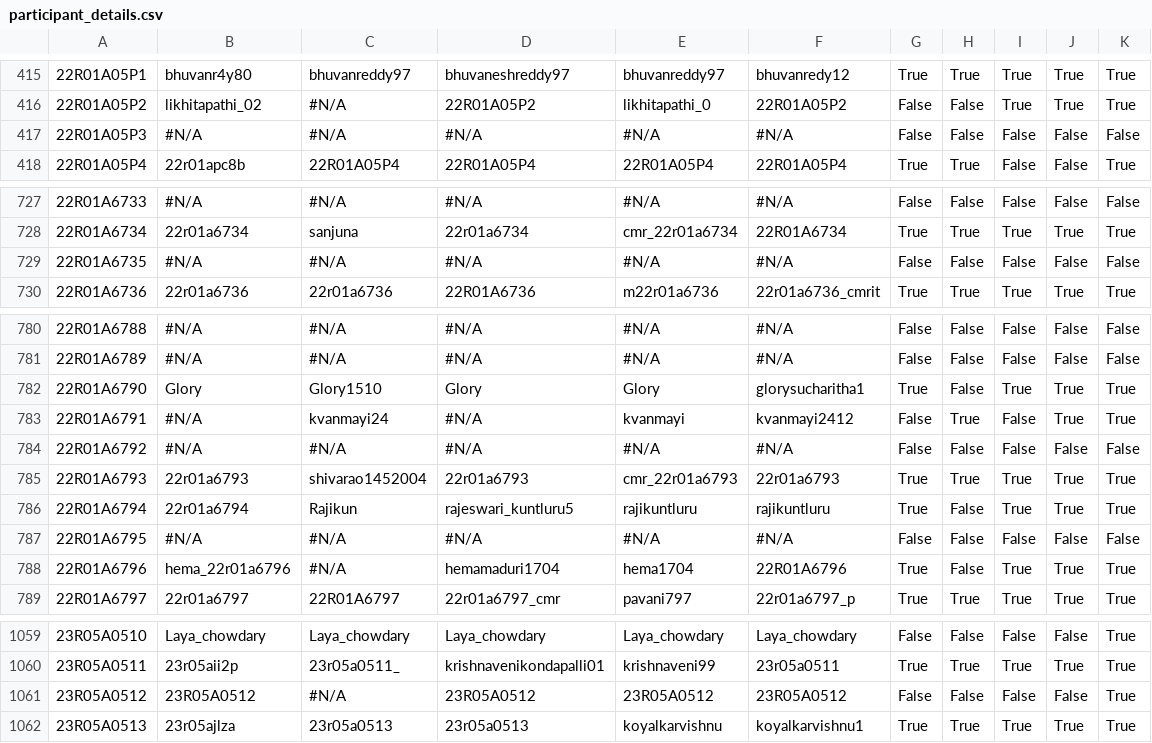
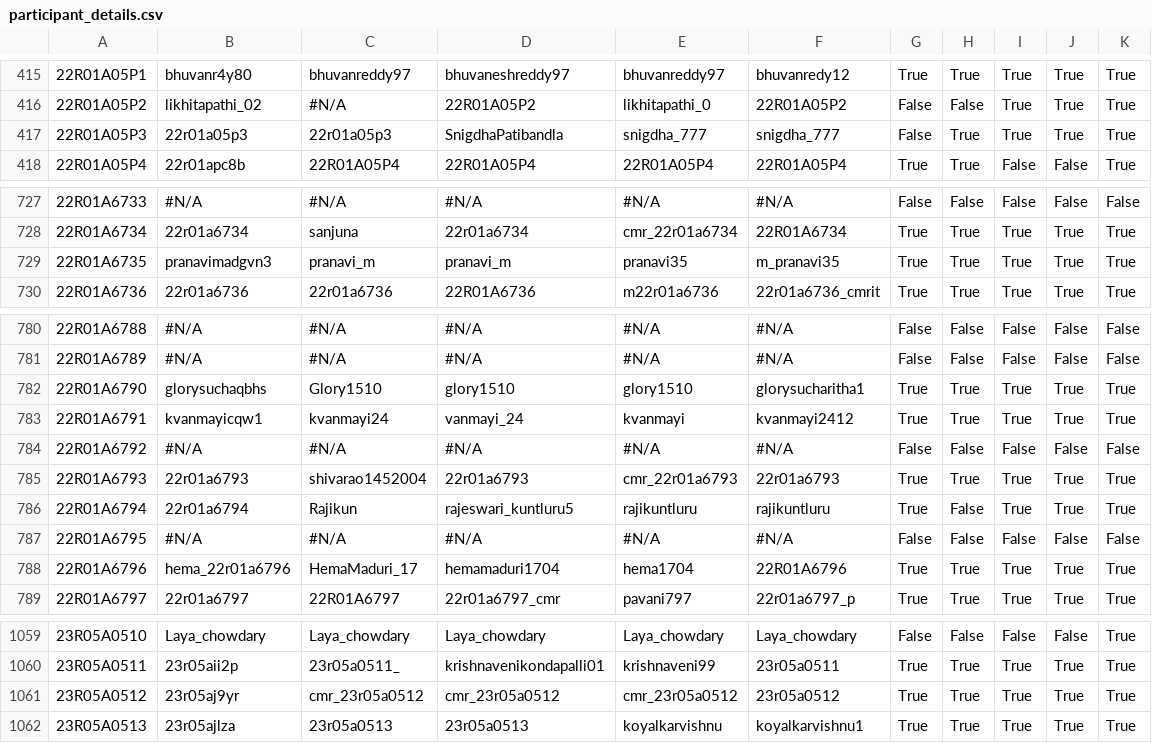
Before and after one commit to gabyah92/CMRIT2026Leaderboard, a CSV file: src/main/resources/participant_details.csv, drawn as a sheet; only a part is shown, gaps mark what is left out; the diff covers the shown part only; the diff names each change by its address in the sheet, - before the commit and + after, or states it on an @@ line.

```diff
--- a/src/main/resources/participant_details.csv
+++ b/src/main/resources/participant_details.csv
-B417: #N/A
+B417: 22r01a05p3
-C417: #N/A
+C417: 22r01a05p3
-D417: #N/A
+D417: SnigdhaPatibandla
-E417: #N/A
+E417: snigdha_777
-F417: #N/A
+F417: snigdha_777
-H417: False
+H417: True
-I417: False
+I417: True
-J417: False
+J417: True
-K417: False
+K417: True
-B729: #N/A
+B729: pranavimadgvn3
-C729: #N/A
+C729: pranavi_m
-D729: #N/A
+D729: pranavi_m
-E729: #N/A
+E729: pranavi35
-F729: #N/A
+F729: m_pranavi35
-G729: False
+G729: True
-H729: False
+H729: True
-I729: False
+I729: True
-J729: False
+J729: True
-K729: False
+K729: True
-B782: Glory
+B782: glorysuchaqbhs
-D782: Glory
+D782: glory1510
-E782: Glory
+E782: glory1510
-H782: False
+H782: True
-B783: #N/A
+B783: kvanmayicqw1
-D783: #N/A
+D783: vanmayi_24
-G783: False
+G783: True
-I783: False
+I783: True
-C788: #N/A
+C788: HemaMaduri_17
-H788: False
+H788: True
-B1061: 23R05A0512
+B1061: 23r05aj9yr
-C1061: #N/A
+C1061: cmr_23r05a0512
-D1061: 23R05A0512
+D1061: cmr_23r05a0512
-E1061: 23R05A0512
+E1061: cmr_23r05a0512
-F1061: 23R05A0512
+F1061: 23r05a0512
-G1061: False
+G1061: True
-H1061: False
+H1061: True
-I1061: False
+I1061: True
-J1061: False
+J1061: True
```
Also changed, not shown: 28 edited cells elsewhere in this file.
